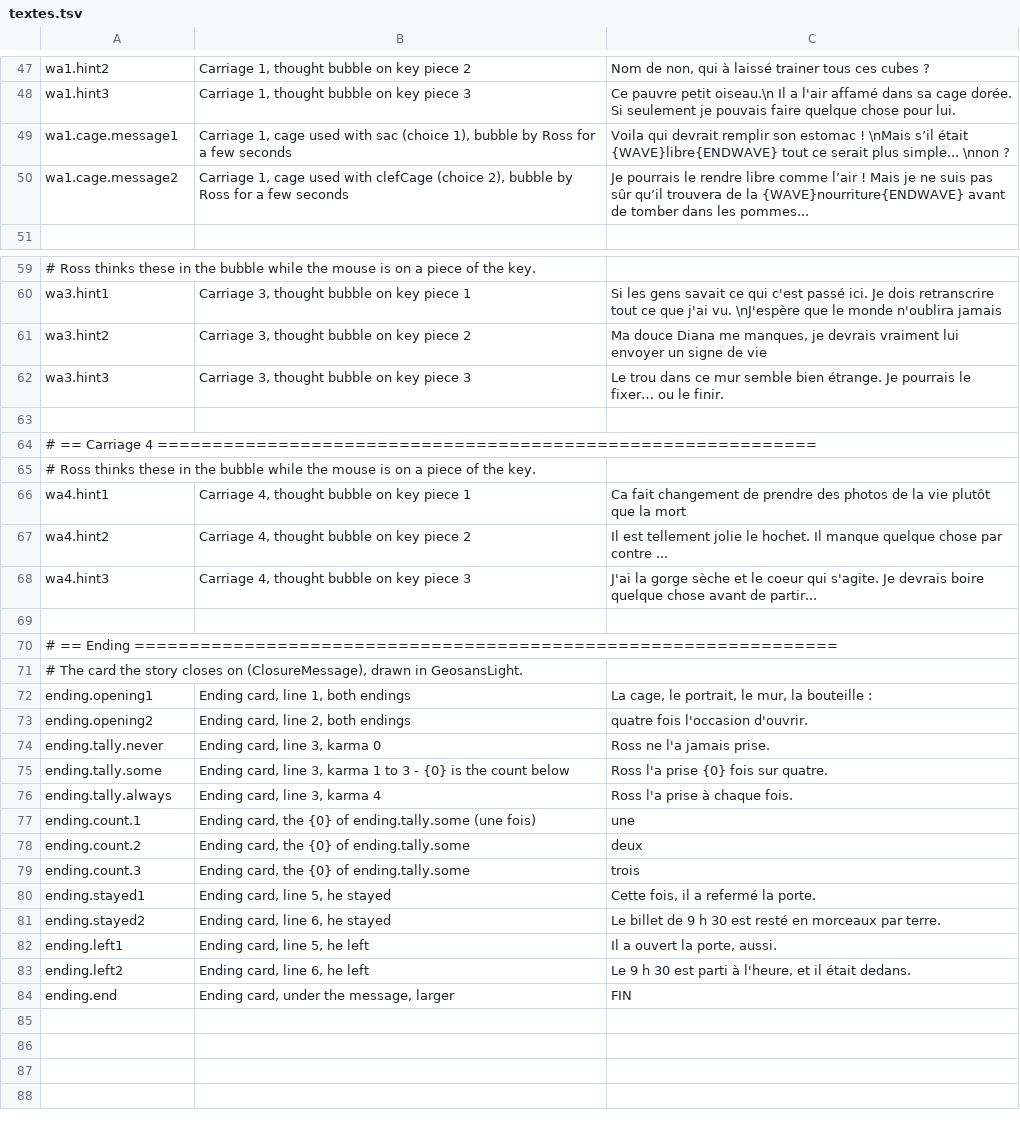
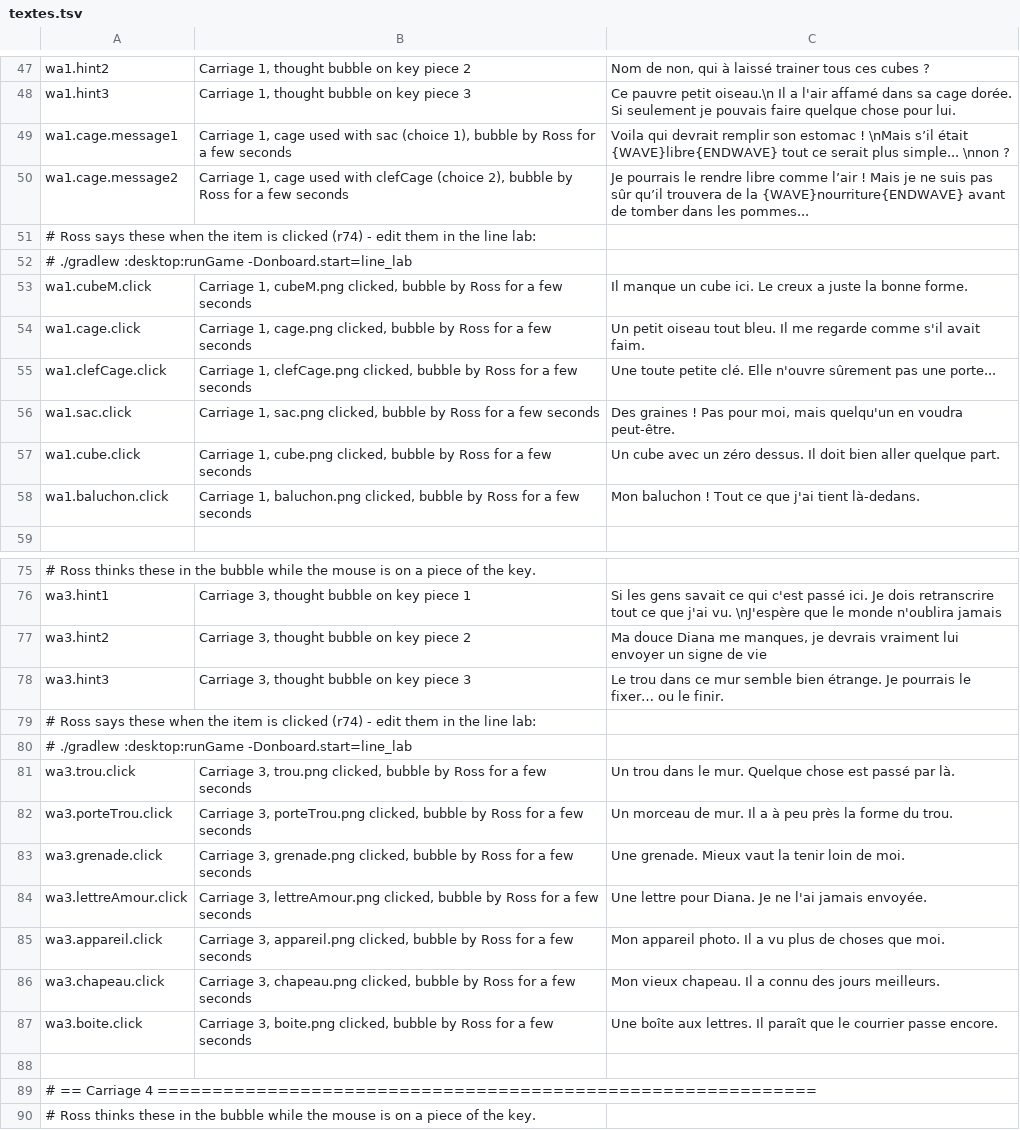
Before and after one commit to JavaKhanStudio/OnBoard_GJ_2019, a TSV file: desktop/assets/i18n/textes.tsv, drawn as a sheet; only a part is shown, gaps mark what is left out; the shorter side is filled out with more unchanged rows; the diff covers the shown part only; the diff names each change by its address in the sheet, - before the commit and + after, or states it on an @@ line.

```diff
--- a/desktop/assets/i18n/textes.tsv
+++ b/desktop/assets/i18n/textes.tsv
+row 51: # Ross says these when the item is clicked (r74) - edit them in the line lab:
+row 52: # ./gradlew :desktop:runGame -Donboard.start=line_lab
+row 53: wa1.cubeM.click | Carriage 1, cubeM.png clicked, bubble by Ross for a few seconds | Il manque un cube ici. Le creux a juste la bonne forme.
+row 54: wa1.cage.click | Carriage 1, cage.png clicked, bubble by Ross for a few seconds | Un petit oiseau tout bleu. Il me regarde comme s'il avait faim.
+row 55: wa1.clefCage.click | Carriage 1, clefCage.png clicked, bubble by Ross for a few seconds | Une toute petite clé. Elle n'ouvre sûrement pas une porte...
+row 56: wa1.sac.click | Carriage 1, sac.png clicked, bubble by Ross for a few seconds | Des graines ! Pas pour moi, mais quelqu'un en voudra peut-être.
+row 57: wa1.cube.click | Carriage 1, cube.png clicked, bubble by Ross for a few seconds | Un cube avec un zéro dessus. Il doit bien aller quelque part.
+row 58: wa1.baluchon.click | Carriage 1, baluchon.png clicked, bubble by Ross for a few seconds | Mon baluchon ! Tout ce que j'ai tient là-dedans.
+row 79: # Ross says these when the item is clicked (r74) - edit them in the line lab:
+row 80: # ./gradlew :desktop:runGame -Donboard.start=line_lab
+row 81: wa3.trou.click | Carriage 3, trou.png clicked, bubble by Ross for a few seconds | Un trou dans le mur. Quelque chose est passé par là.
+row 82: wa3.porteTrou.click | Carriage 3, porteTrou.png clicked, bubble by Ross for a few seconds | Un morceau de mur. Il a à peu près la forme du trou.
+row 83: wa3.grenade.click | Carriage 3, grenade.png clicked, bubble by Ross for a few seconds | Une grenade. Mieux vaut la tenir loin de moi.
+row 84: wa3.lettreAmour.click | Carriage 3, lettreAmour.png clicked, bubble by Ross for a few seconds | Une lettre pour Diana. Je ne l'ai jamais envoyée.
+row 85: wa3.appareil.click | Carriage 3, appareil.png clicked, bubble by Ross for a few seconds | Mon appareil photo. Il a vu plus de choses que moi.
+row 86: wa3.chapeau.click | Carriage 3, chapeau.png clicked, bubble by Ross for a few seconds | Mon vieux chapeau. Il a connu des jours meilleurs.
+row 87: wa3.boite.click | Carriage 3, boite.png clicked, bubble by Ross for a few seconds | Une boîte aux lettres. Il paraît que le courrier passe encore.
```
Also changed, not shown: 16 added rows elsewhere in this file, 9 other files.
